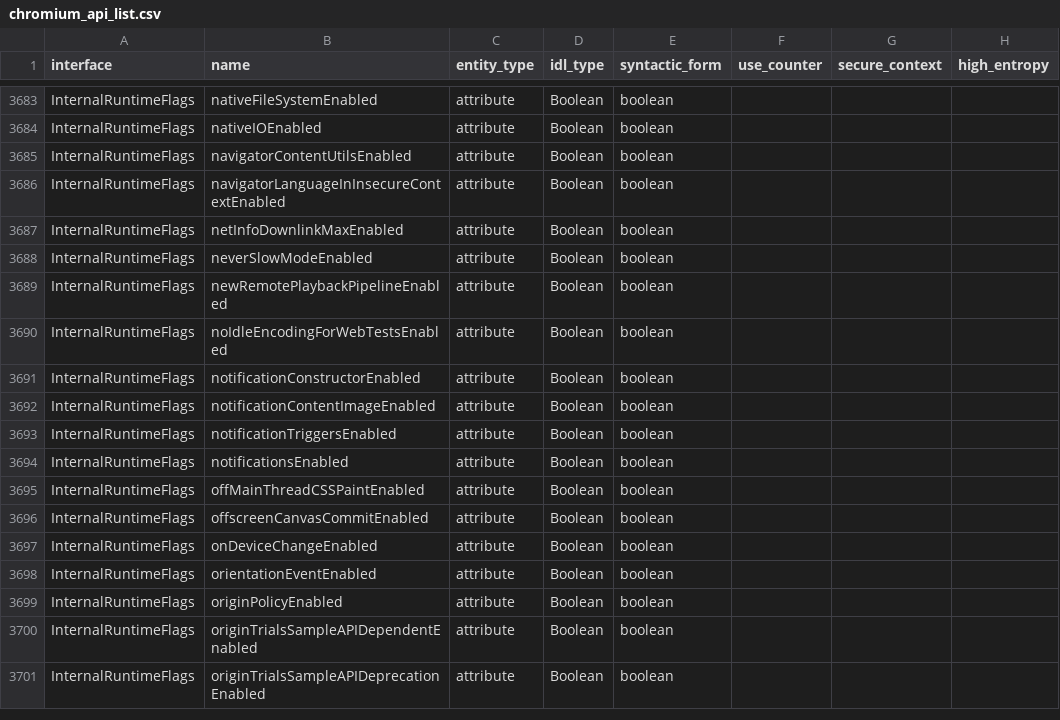
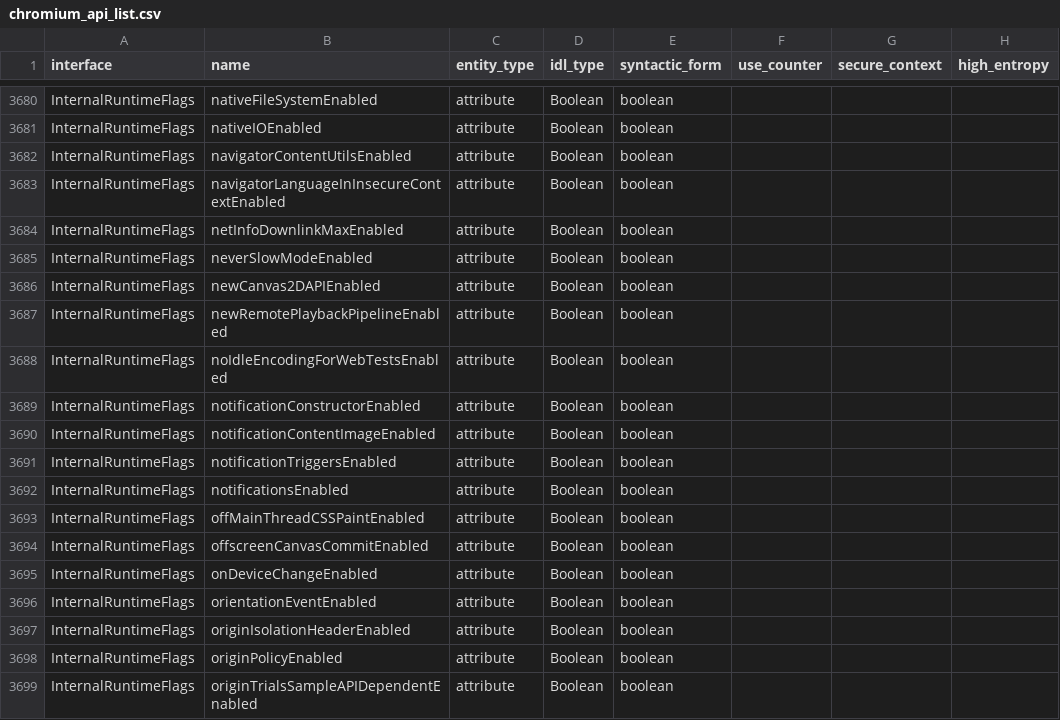
Before and after one commit to asankah/chromium-api-list, a CSV file: chromium_api_list.csv, drawn as a sheet; only a part is shown, gaps mark what is left out; the shorter side is filled out with more unchanged rows; the diff covers the shown part only; the diff names each change by its address in the sheet, - before the commit and + after, or states it on an @@ line.

```diff
--- a/chromium_api_list.csv
+++ b/chromium_api_list.csv
+row 3686: InternalRuntimeFlags | newCanvas2DAPIEnabled | attribute | Boolean | boolean
+row 3697: InternalRuntimeFlags | originIsolationHeaderEnabled | attribute | Boolean | boolean
```
Also changed, not shown: 3 added rows and 4 removed rows elsewhere in this file.
